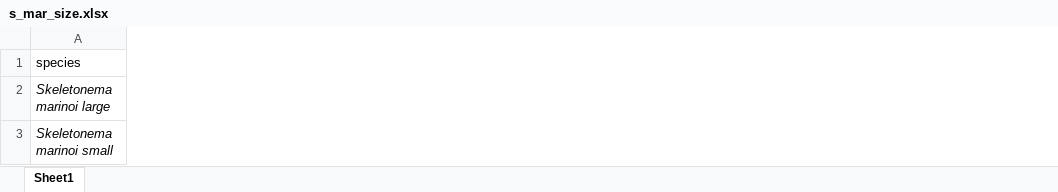
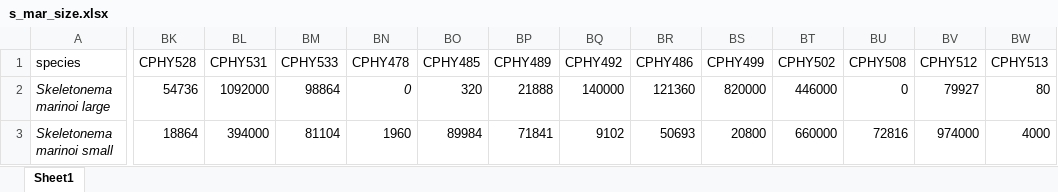
Before and after one commit to jdelbel/calvert_spatial, an Excel workbook: files/s_mar_size.xlsx, sheet Sheet1, drawn as a sheet; only a part is shown, gaps mark what is left out; values as stored, in another font and other column widths than the file's, no borders; conditional formats not drawn; the diff covers the shown part only; the diff names each change by its address in the sheet, - before the commit and + after, or states it on an @@ line.

Commit message:
Added S.marinoi size to diatom timeseries. Looking at relationship between abundance and Tchla.

```diff
--- a/files/s_mar_size.xlsx (sheet Sheet1)
+++ b/files/s_mar_size.xlsx (sheet Sheet1)
+column BK (CPHY528), rows 2-3: 54736 | 18864
+column BL (CPHY531), rows 2-3: 1092000 | 394000
+column BM (CPHY533), rows 2-3: 98864 | 81104
+column BN (CPHY478), rows 2-3: 0 | 1960
+column BO (CPHY485), rows 2-3: 320 | 89984
+column BP (CPHY489), rows 2-3: 21888 | 71841
+column BQ (CPHY492), rows 2-3: 140000 | 9102
+column BR (CPHY486), rows 2-3: 121360 | 50693
+column BS (CPHY499), rows 2-3: 820000 | 20800
+column BT (CPHY502), rows 2-3: 446000 | 660000
+column BU (CPHY508), rows 2-3: 0 | 72816
+column BV (CPHY512), rows 2-3: 79927 | 974000
+column BW (CPHY513), rows 2-3: 80 | 4000
```
Also changed, not shown: 12 added columns elsewhere in this sheet, 5 other files.
